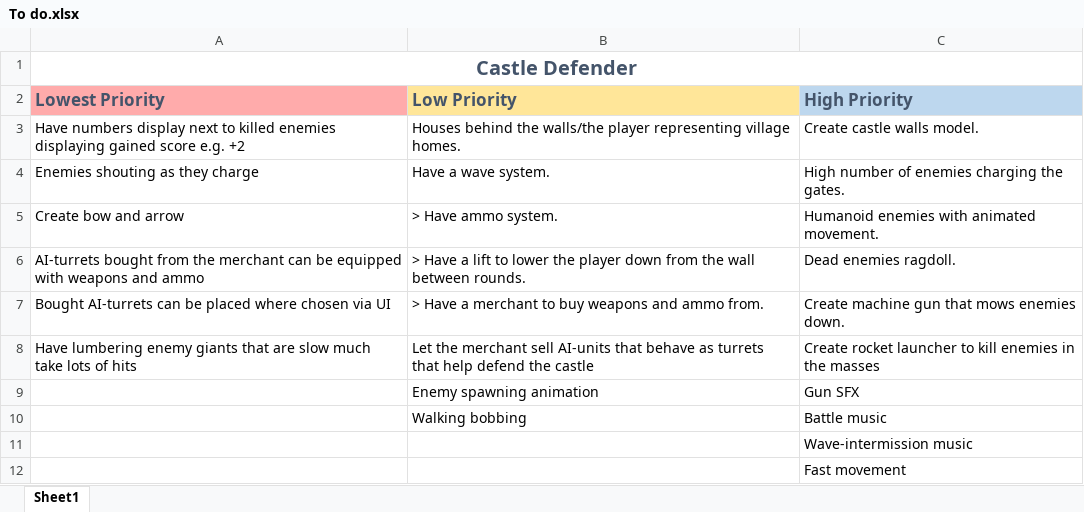
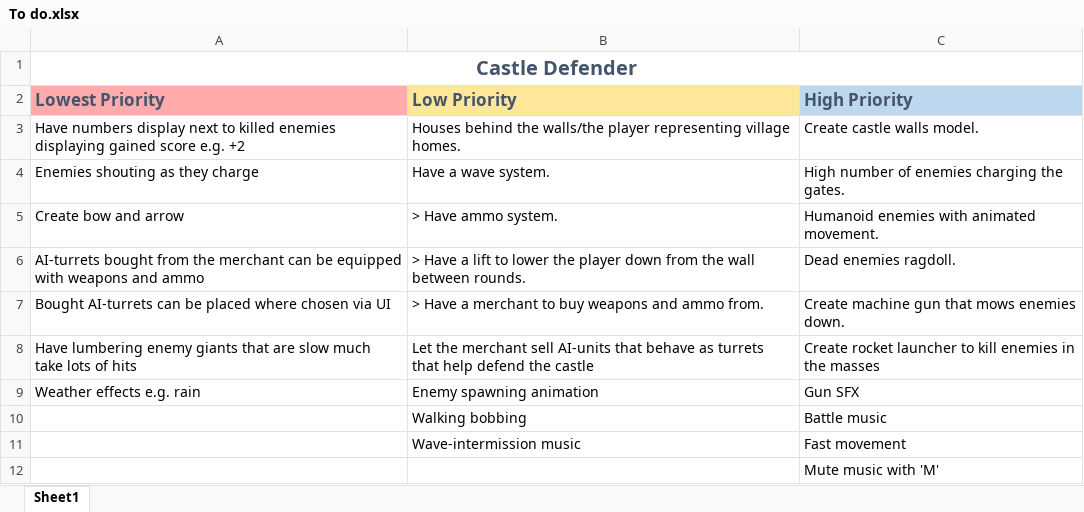
Before and after one commit to AMTerp/UnityProjects, an Excel workbook: Castle Defender/Assets/To do.xlsx, sheet Sheet1, drawn as a sheet; values as stored, in another font and other column widths than the file's, no borders; removed rows and columns are numbered as before the commit, all else as after; the diff names each change by its address in the sheet, - before the commit and + after, or states it on an @@ line.

```diff
--- a/Castle Defender/Assets/To do.xlsx (sheet Sheet1)
+++ b/Castle Defender/Assets/To do.xlsx (sheet Sheet1)
-A9 (Lowest Priority): (empty)
+A9 (Lowest Priority): Weather effects e.g. rain
-row 11:  |  | Wave-intermission music
+row 11:  | Wave-intermission music | Fast movement
-C12 (High Priority): Fast movement
+C12 (High Priority): Mute music with 'M'
```
Also changed, not shown: 7 other files.
